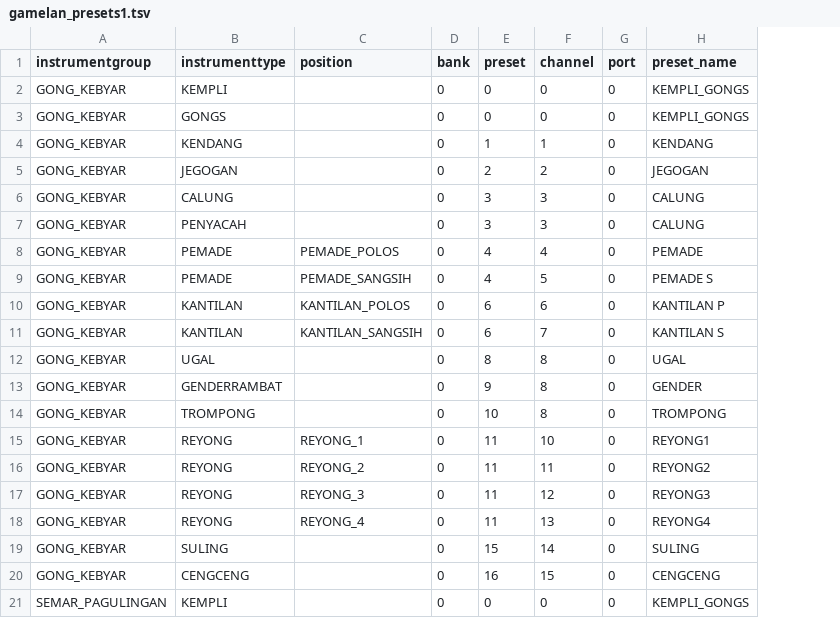
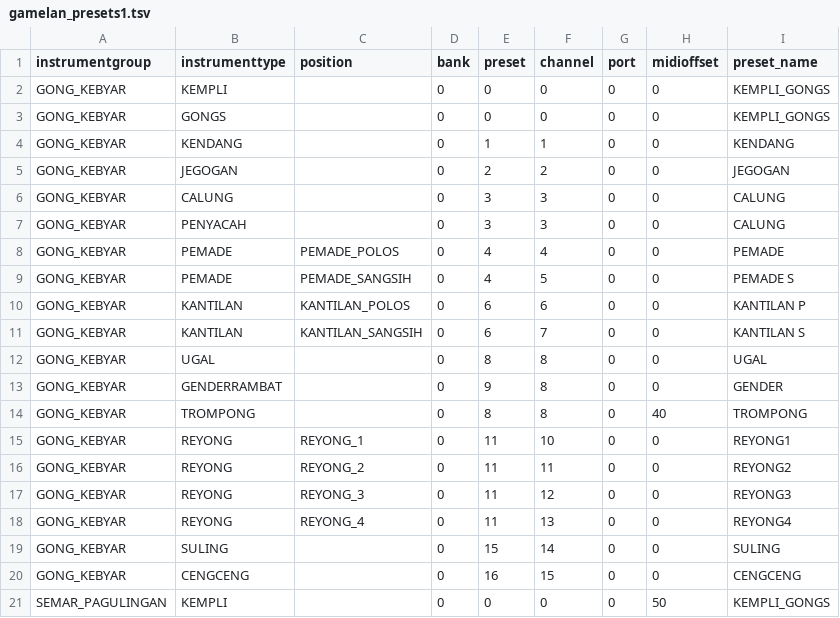
Before and after one commit to marcpaelinck/gamelan-notation, a TSV file: config/midi/gamelan_presets1.tsv, drawn as a sheet; only a part is shown; the diff names each change by its address in the sheet, - before the commit and + after, or states it on an @@ line.

Commit message:
Changes toward multiple instruments per channel

```diff
--- a/config/midi/gamelan_presets1.tsv
+++ b/config/midi/gamelan_presets1.tsv
+column H (midioffset), rows 2-21: 0 | 0 | 0 | 0 | 0 | 0 | 0 | 0 | 0 | 0 | 0 | 0 | 40 | 0 | 0 | 0 | 0 | 0 | 0 | 50
-E14 (preset): 10
+E14 (preset): 8
```
Also changed, not shown: config/midi/gamelan_midinotes1.tsv, 23 other files.
